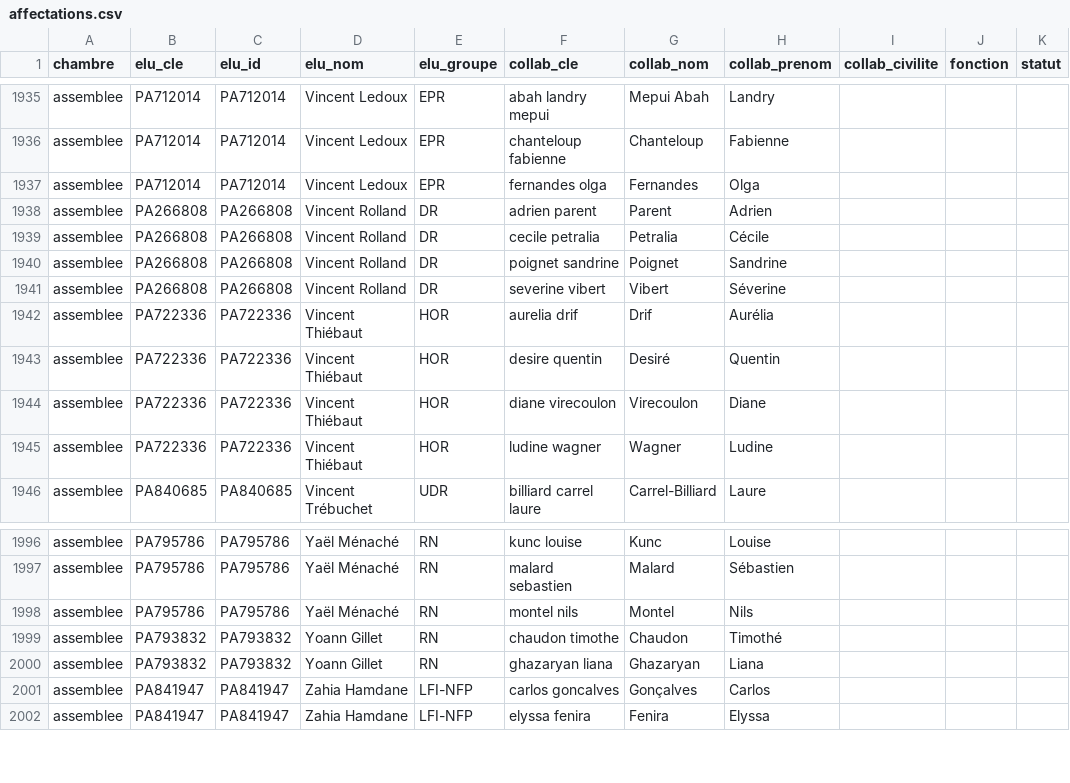
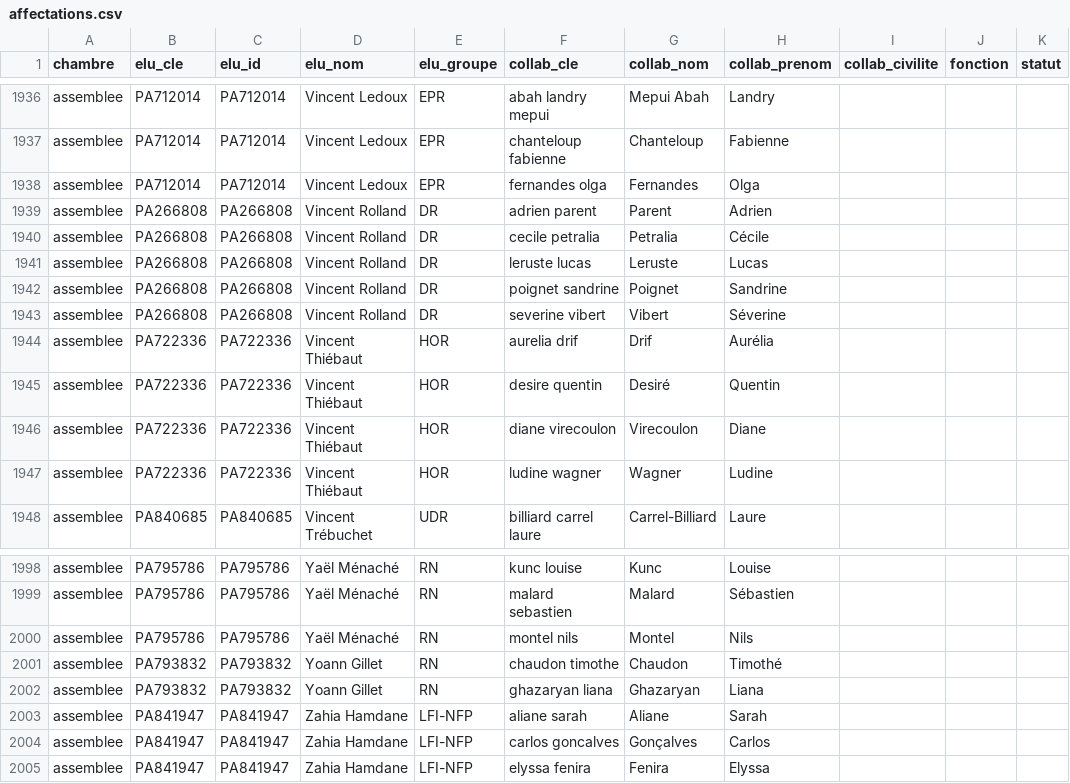
Before and after one commit to publicdatanetwork-dataparl/collaborateurs, a CSV file: data/assemblee/affectations.csv, drawn as a sheet; only a part is shown, gaps mark what is left out; the diff covers the shown part only; the diff names each change by its address in the sheet, - before the commit and + after, or states it on an @@ line.

```diff
--- a/data/assemblee/affectations.csv
+++ b/data/assemblee/affectations.csv
+row 1941: assemblee | PA266808 | PA266808 | Vincent Rolland | DR | leruste lucas | Leruste | Lucas
+row 2003: assemblee | PA841947 | PA841947 | Zahia Hamdane | LFI-NFP | aliane sarah | Aliane | Sarah
```
Also changed, not shown: 3 added rows and 2 removed rows elsewhere in this file, data/mouvements.csv, data/referentiels/parlementaires.csv, 5 other files.
